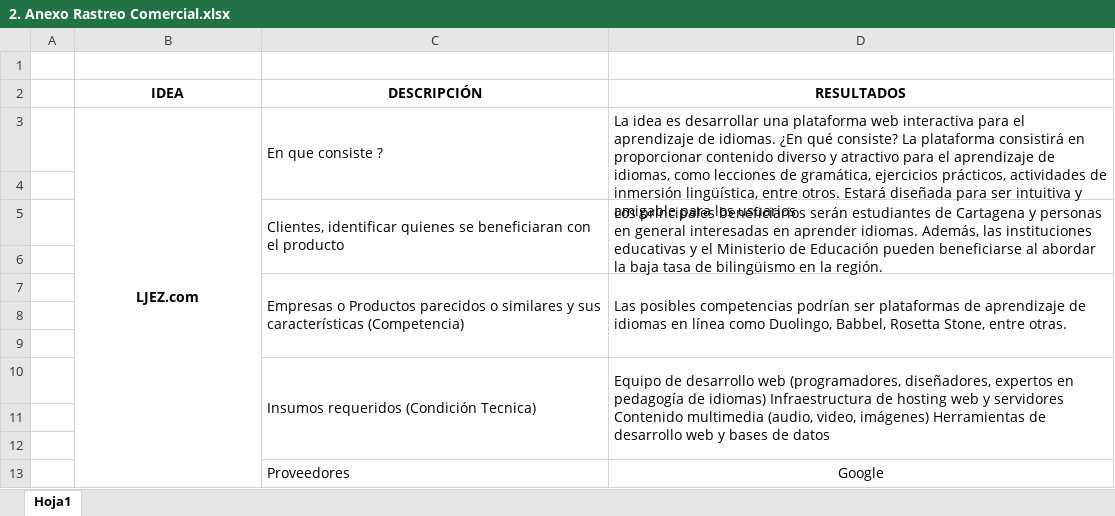
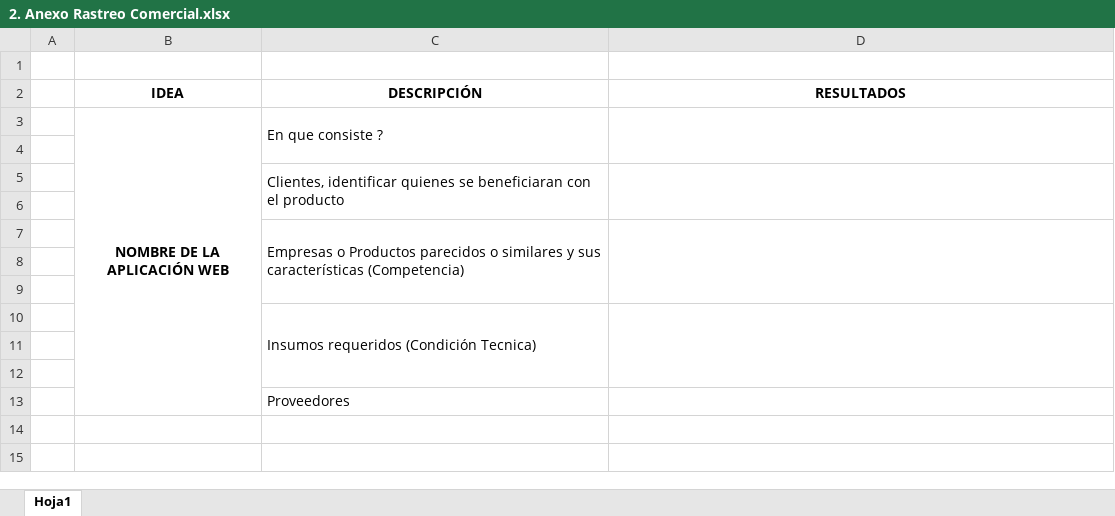
Before and after one commit to MarioFTCO/PA5, an Excel workbook: 2. Anexo Rastreo Comercial.xlsx, sheet Hoja1, drawn as a sheet; values as stored, in another font and other column widths than the file's, no borders; removed rows and columns are numbered as before the commit, all else as after; the diff names each change by its address in the sheet, - before the commit and + after, or states it on an @@ line.

```diff
--- a/2. Anexo Rastreo Comercial.xlsx (sheet Hoja1)
+++ b/2. Anexo Rastreo Comercial.xlsx (sheet Hoja1)
-row 3:  | LJEZ.com | En que consiste ? | La idea es desarrollar una plataforma web interactiva para el aprendizaje de idiomas. ¿En qué consiste? La plataforma consistirá en proporcionar contenido diverso y atractivo para el aprendizaje de idiomas, como lecciones de gramática, ejercicios prácticos, actividades de inmersión lingüística, entre otros. Estará diseñada para ser intuitiva y amigable para los usuarios
+row 3:  | NOMBRE DE LA APLICACIÓN WEB | En que consiste ?
-D5 (RESULTADOS): Los principales beneficiarios serán estudiantes de Cartagena y personas en general interesadas en aprender idiomas. Además, las instituciones educativas y el Ministerio de Educación pueden beneficiarse al abordar la baja tasa de bilingüismo en la región.
+D5 (RESULTADOS): (empty)
-D7 (RESULTADOS): Las posibles competencias podrían ser plataformas de aprendizaje de idiomas en línea como Duolingo, Babbel, Rosetta Stone, entre otras.
+D7 (RESULTADOS): (empty)
-D10 (RESULTADOS): Equipo de desarrollo web (programadores, diseñadores, expertos en pedagogía de idiomas) Infraestructura de hosting web y servidores Contenido multimedia (audio, video, imágenes) Herramientas de desarrollo web y bases de datos
+D10 (RESULTADOS): (empty)
-D13 (RESULTADOS): Google
+D13 (RESULTADOS): (empty)
```
Also changed, not shown: 11 other files.
